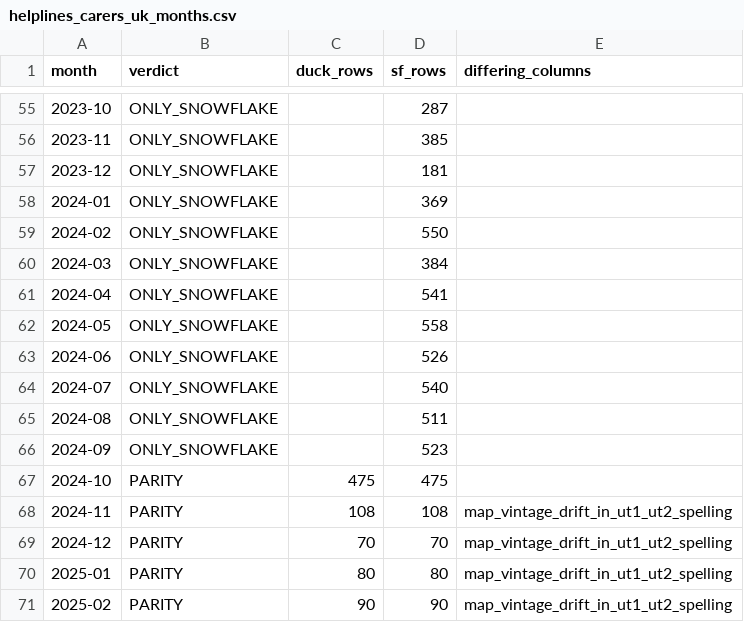
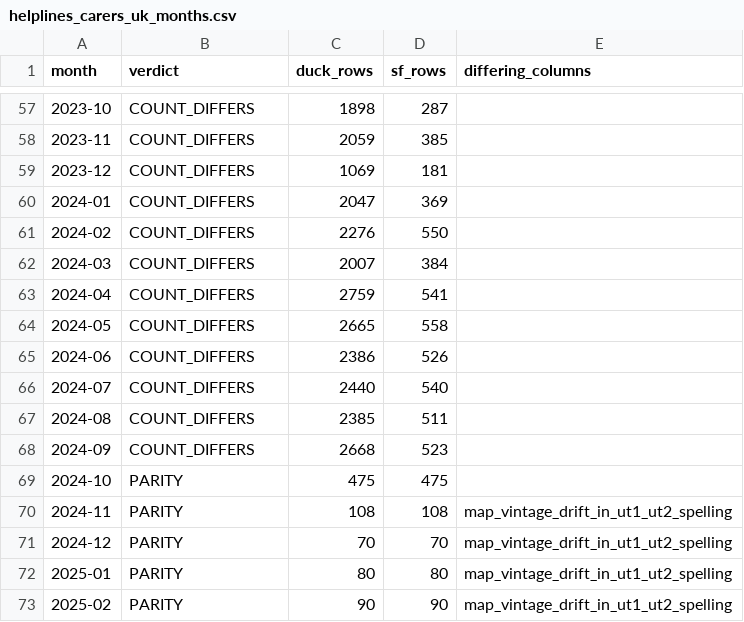
Before and after one commit to access-social-care/dbt-asc, a CSV file: docs/parity/helplines_carers_uk_months.csv, drawn as a sheet; only a part is shown, gaps mark what is left out; the diff covers the shown part only.

```diff
--- a/docs/parity/helplines_carers_uk_months.csv
+++ b/docs/parity/helplines_carers_uk_months.csv
@@ -55,13 +57,13 @@ month,verdict,duck_rows,sf_rows,differing_columns
-2023-10,ONLY_SNOWFLAKE,,287,
-2023-11,ONLY_SNOWFLAKE,,385,
-2023-12,ONLY_SNOWFLAKE,,181,
-2024-01,ONLY_SNOWFLAKE,,369,
-2024-02,ONLY_SNOWFLAKE,,550,
-2024-03,ONLY_SNOWFLAKE,,384,
-2024-04,ONLY_SNOWFLAKE,,541,
-2024-05,ONLY_SNOWFLAKE,,558,
-2024-06,ONLY_SNOWFLAKE,,526,
-2024-07,ONLY_SNOWFLAKE,,540,
-2024-08,ONLY_SNOWFLAKE,,511,
-2024-09,ONLY_SNOWFLAKE,,523,
+2023-10,COUNT_DIFFERS,1898,287,
+2023-11,COUNT_DIFFERS,2059,385,
+2023-12,COUNT_DIFFERS,1069,181,
+2024-01,COUNT_DIFFERS,2047,369,
+2024-02,COUNT_DIFFERS,2276,550,
+2024-03,COUNT_DIFFERS,2007,384,
+2024-04,COUNT_DIFFERS,2759,541,
+2024-05,COUNT_DIFFERS,2665,558,
+2024-06,COUNT_DIFFERS,2386,526,
+2024-07,COUNT_DIFFERS,2440,540,
+2024-08,COUNT_DIFFERS,2385,511,
+2024-09,COUNT_DIFFERS,2668,523,
 2024-10,PARITY,475,475,
```
Also changed, not shown: 2 added rows and 104 edited cells elsewhere in this file, 4 other files.
